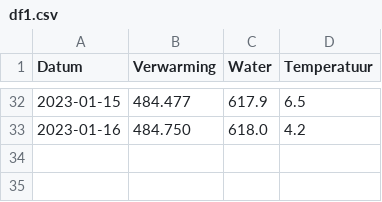
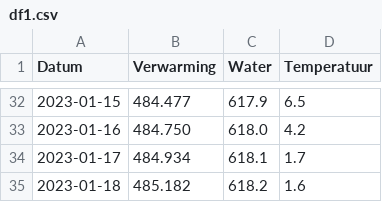
Before and after one commit to joey-van-alphen2/dashboard, a CSV file: df1.csv, drawn as a sheet; only a part is shown, gaps mark what is left out.

Commit message:
Update df1.csv

```diff
--- a/df1.csv
+++ b/df1.csv
@@ -33 +33,3 @@ Datum,Verwarming,Water,Temperatuur
 2023-01-16,484.750,618.0,4.2
+2023-01-17,484.934,618.1,1.7
+2023-01-18,485.182,618.2,1.6
```
